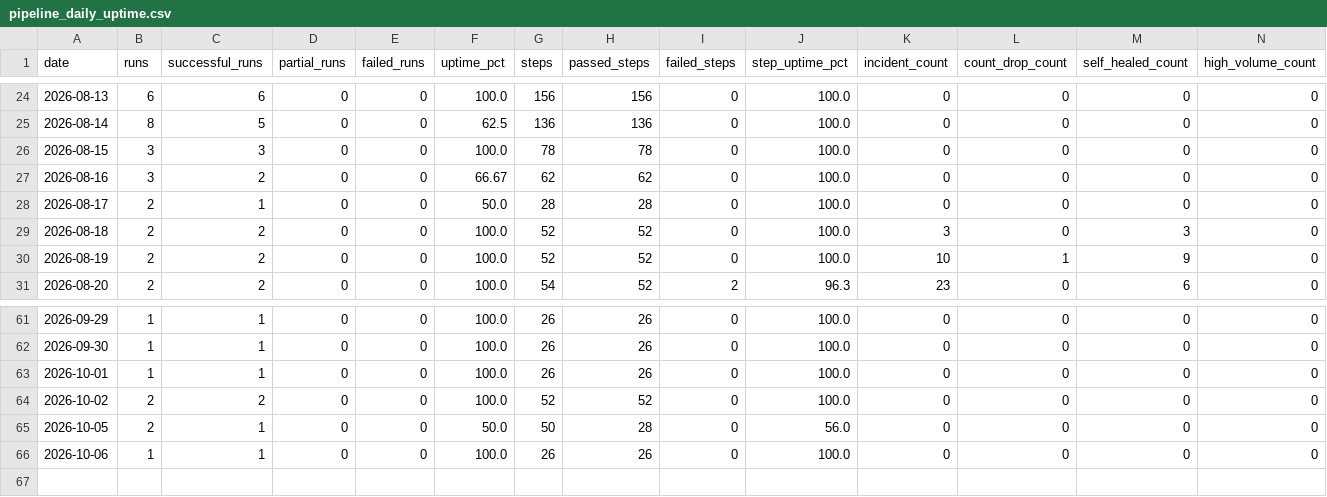
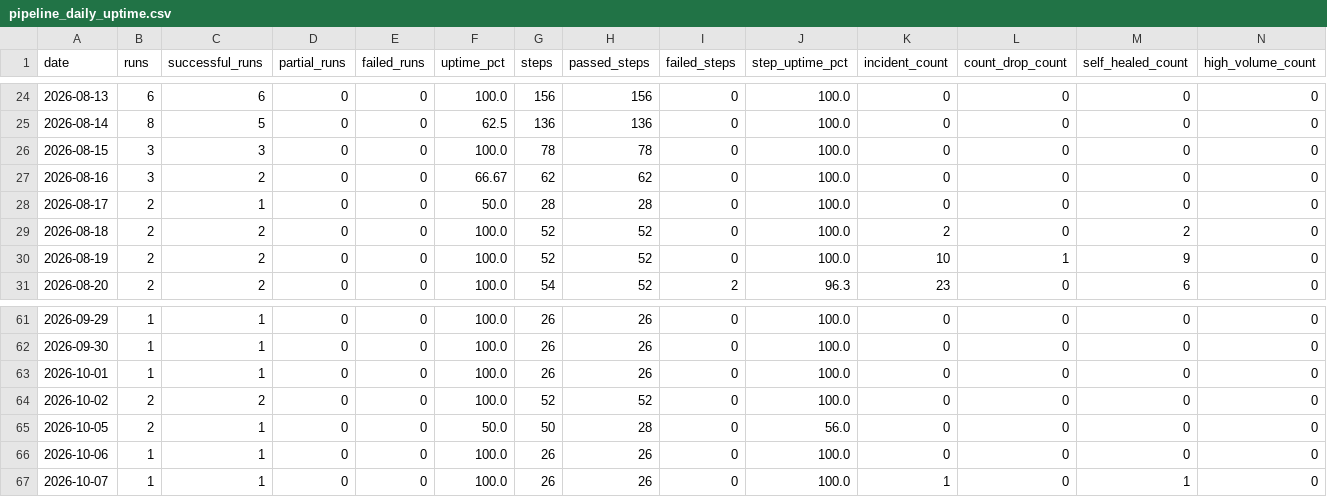
Before and after one commit to MikeWooCerna/Pac-Biz, a CSV file: pipeline_daily_uptime.csv, drawn as a sheet; only a part is shown, gaps mark what is left out.

```diff
--- a/pipeline_daily_uptime.csv
+++ b/pipeline_daily_uptime.csv
@@ -28,3 +28,3 @@ date,runs,successful_runs,partial_runs,failed_runs,uptime_pct,steps,passed_steps
 2026-08-17,2,1,0,0,50.0,28,28,0,100.0,0,0,0,0
-2026-08-18,2,2,0,0,100.0,52,52,0,100.0,3,0,3,0
+2026-08-18,2,2,0,0,100.0,52,52,0,100.0,2,0,2,0
 2026-08-19,2,2,0,0,100.0,52,52,0,100.0,10,1,9,0
@@ -66 +66,2 @@ date,runs,successful_runs,partial_runs,failed_runs,uptime_pct,steps,passed_steps
 2026-10-06,1,1,0,0,100.0,26,26,0,100.0,0,0,0,0
+2026-10-07,1,1,0,0,100.0,26,26,0,100.0,1,0,1,0
```
Also changed, not shown: pipeline_step_history.csv, 2 other files.
